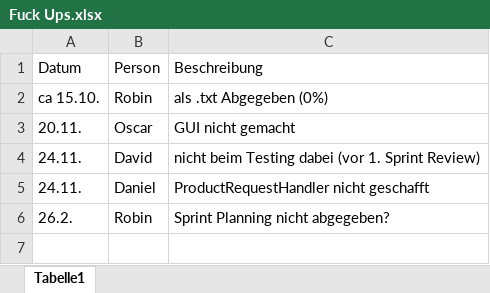
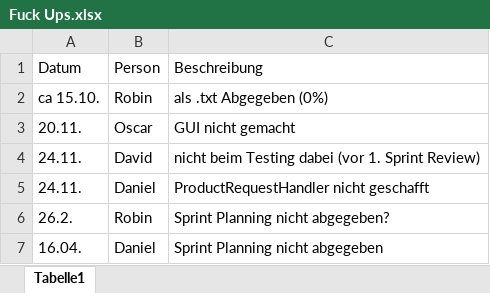
Before and after one commit to Grisdoff/Planet.Shop, an Excel workbook: Organisatorisches/FuckUps_GoodThings/Fuck Ups.xlsx, sheet Tabelle1, drawn as a sheet; values as stored, in another font and other column widths than the file's, no borders; the diff names each change by its address in the sheet, - before the commit and + after, or states it on an @@ line.

Commit message:
Fuck Ups
Fuck Ups Update

```diff
--- a/Organisatorisches/FuckUps_GoodThings/Fuck Ups.xlsx (sheet Tabelle1)
+++ b/Organisatorisches/FuckUps_GoodThings/Fuck Ups.xlsx (sheet Tabelle1)
+row 7: 16.04. | Daniel | Sprint Planning nicht abgegeben
```
